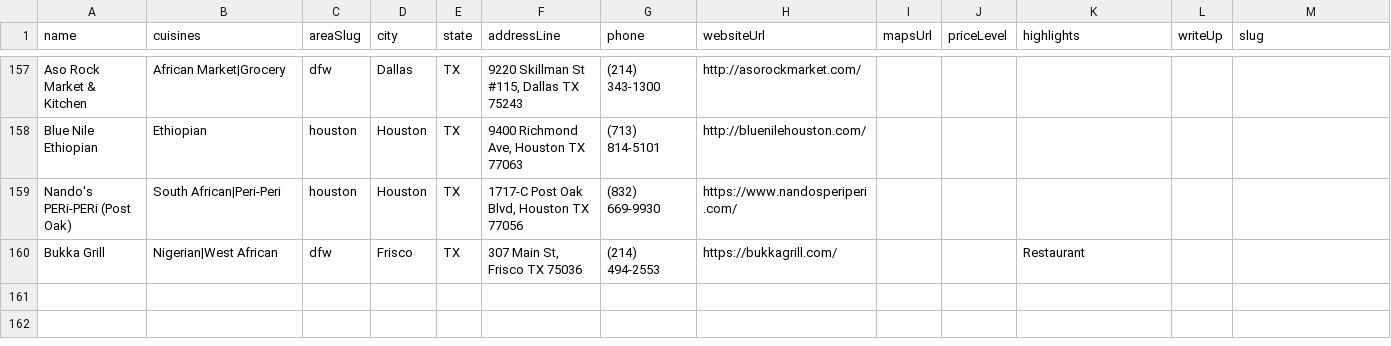
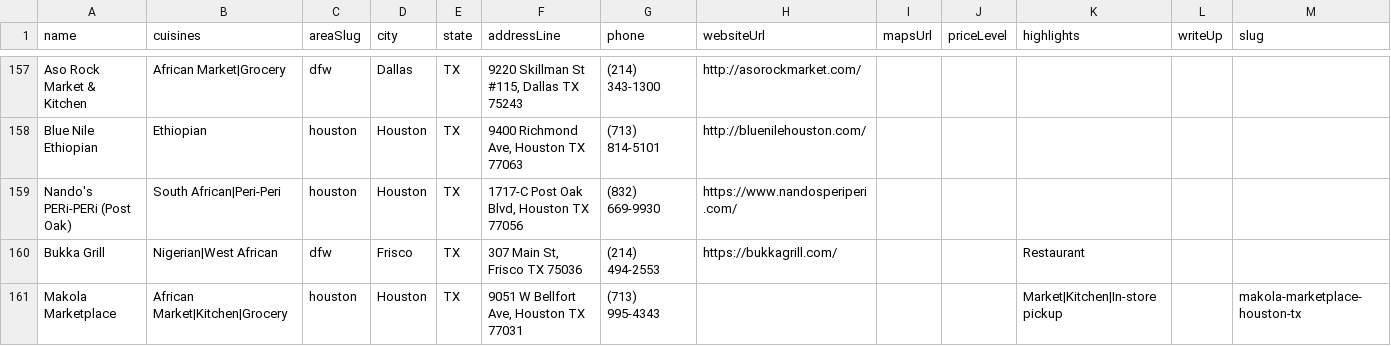
Before and after one commit to oobaretin/realtasteofafrica, a CSV file: realtasteofafrica/data/restaurants.csv, drawn as a sheet; only a part is shown, gaps mark what is left out; the diff names each change by its address in the sheet, - before the commit and + after, or states it on an @@ line.

Commit message:
data: add Makola Marketplace (Houston)

```diff
--- a/realtasteofafrica/data/restaurants.csv
+++ b/realtasteofafrica/data/restaurants.csv
+row 161: Makola Marketplace | African Market|Kitchen|Grocery | houston | Houston | TX | 9051 W Bellfort Ave, Houston TX 77031 | (713) 995-4343 |  |  |  | Market|Kitchen|In-store pickup |  | makola-marketplace-houston-tx
```
Also changed, not shown: 1 other file.
